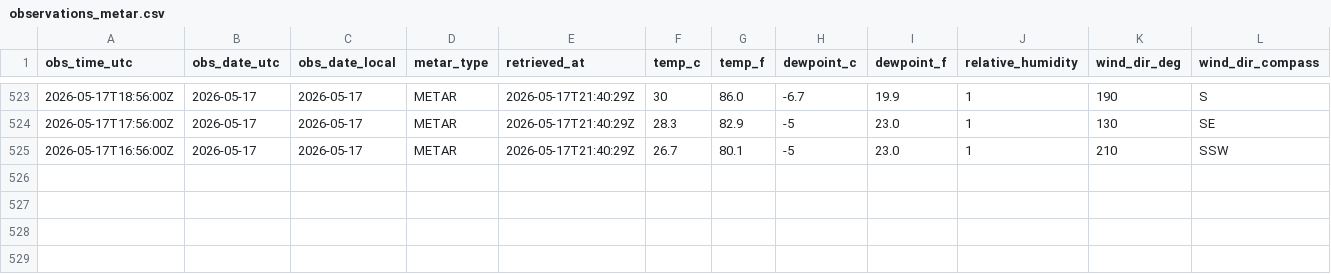
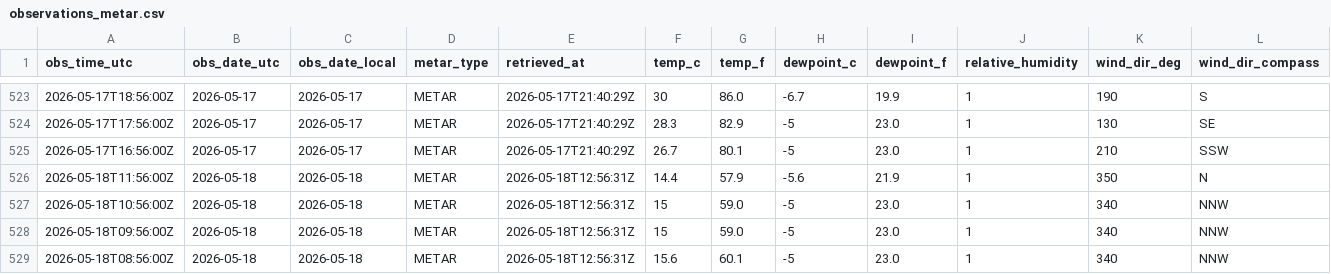
Before and after one commit to jjha911-a11y/nws-forecast-collector, a CSV file: data/observations_metar.csv, drawn as a sheet; only a part is shown, gaps mark what is left out; rows hold the shown columns only; the diff names each change by its address in the sheet, - before the commit and + after, or states it on an @@ line.

```diff
--- a/data/observations_metar.csv
+++ b/data/observations_metar.csv
+row 526: 2026-05-18T11:56:00Z | 2026-05-18 | 2026-05-18 | METAR | 2026-05-18T12:56:31Z | 14.4 | 57.9 | -5.6 | 21.9 | 1 | 350 | N
+row 527: 2026-05-18T10:56:00Z | 2026-05-18 | 2026-05-18 | METAR | 2026-05-18T12:56:31Z | 15 | 59.0 | -5 | 23.0 | 1 | 340 | NNW
+row 528: 2026-05-18T09:56:00Z | 2026-05-18 | 2026-05-18 | METAR | 2026-05-18T12:56:31Z | 15 | 59.0 | -5 | 23.0 | 1 | 340 | NNW
+row 529: 2026-05-18T08:56:00Z | 2026-05-18 | 2026-05-18 | METAR | 2026-05-18T12:56:31Z | 15.6 | 60.1 | -5 | 23.0 | 1 | 340 | NNW
```
